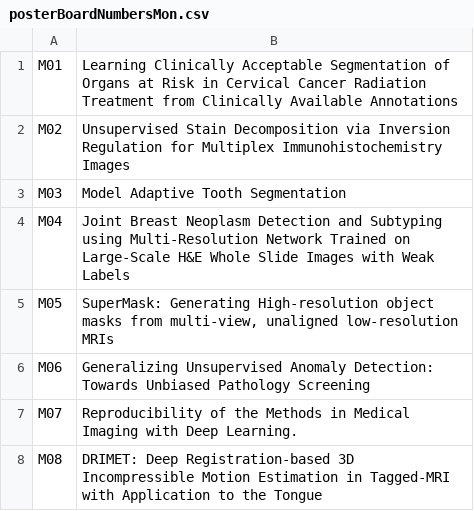
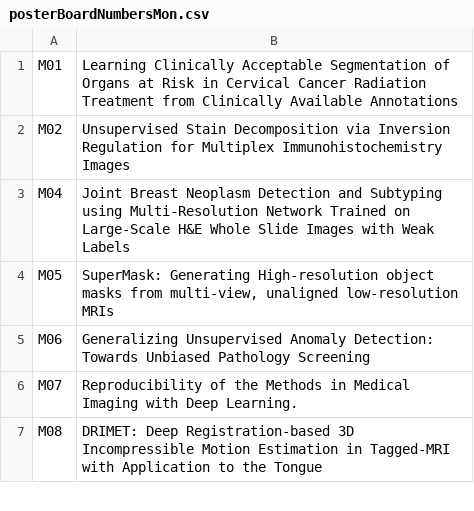
Before and after one commit to MIDL-Conference/midl-website-2023, a CSV file: posterBoardNumbersMon.csv, drawn as a sheet; only a part is shown.

Commit message:
Update posterBoardNumbersMon.csv
removing O48 from physical poster board list, too

```diff
--- a/posterBoardNumbersMon.csv
+++ b/posterBoardNumbersMon.csv
@@ -2,3 +2,2 @@ M01,Learning Clinically Acceptable Segmentation of Organs at Risk in Cervical Ca
 M02,Unsupervised Stain Decomposition via Inversion Regulation for Multiplex Immunohistochemistry Images
-M03,Model Adaptive Tooth Segmentation
 M04,Joint Breast Neoplasm Detection and Subtyping using Multi-Resolution Network Trained on Large-Scale H&E Whole Slide Images with Weak Labels
```
